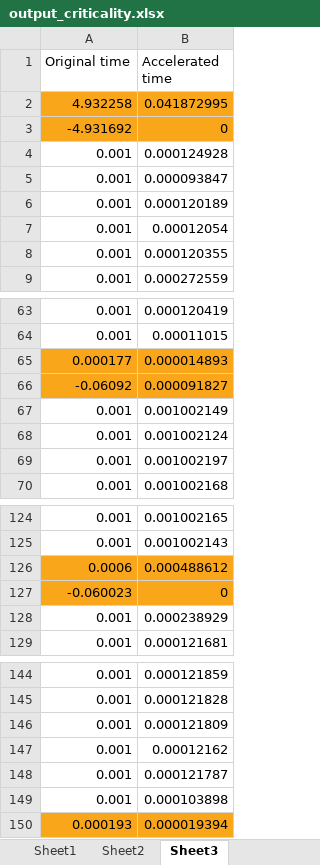
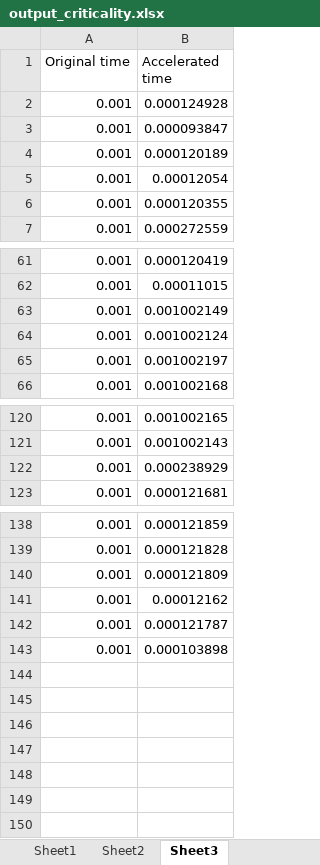
Before and after one commit to dragonswordsman/CE_453_Project_2, an Excel workbook: Prj_2_results/8_core/output_criticality.xlsx, sheet Sheet3, drawn as a sheet; only a part is shown, gaps mark what is left out; values as stored, in another font and other column widths than the file's, no borders; charts and pictures not drawn; the diff names each change by its address in the sheet, - before the commit and + after, or states it on an @@ line.

```diff
--- a/Prj_2_results/8_core/output_criticality.xlsx (sheet Sheet3)
+++ b/Prj_2_results/8_core/output_criticality.xlsx (sheet Sheet3)
-row 2: 4.932258 | 0.041872995
-row 3: -4.931692 | 0
-row 65: 0.000177 | 0.000014893
-row 66: -0.06092 | 0.000091827
-row 126: 0.0006 | 0.000488612
-row 127: -0.060023 | 0
-row 150: 0.000193 | 0.000019394
```
Also changed, not shown: sheet Sheet1, charts or pictures, 1 other file.
